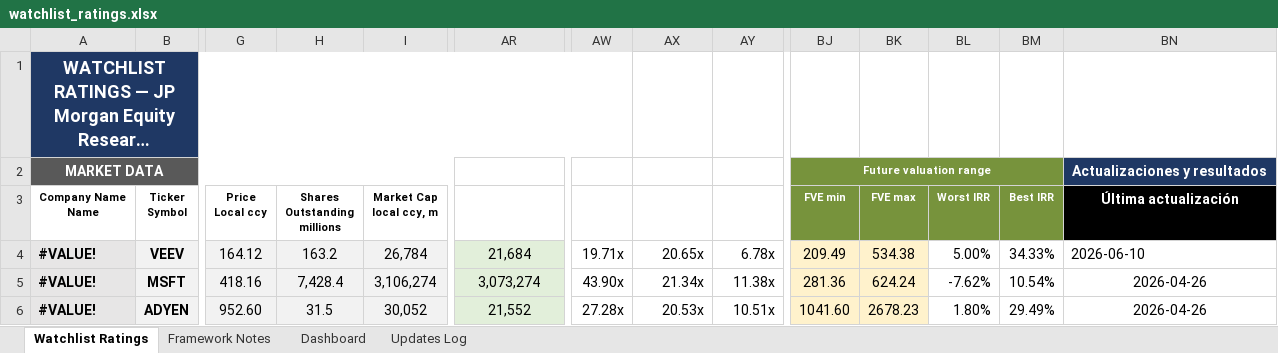
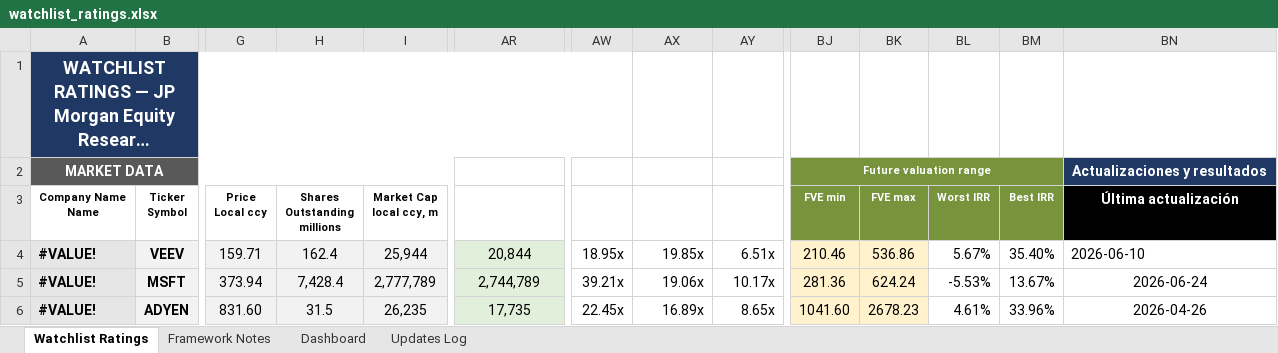
Before and after one commit to boletix/watchlist-dashboard, an Excel workbook: data/raw/watchlist_ratings.xlsx, sheet Watchlist Ratings, drawn as a sheet; only a part is shown, gaps mark what is left out; long unchanged cells end in …; values as stored, in another font and other column widths than the file's, no borders; the diff covers the shown part only; the diff names each change by its address in the sheet, - before the commit and + after, or states it on an @@ line.

Commit message:
Watchlist 24-jun: roll-forward 27 tickers vencidos + HLMA FY25/26 + fix namespaces Excel

```diff
--- a/data/raw/watchlist_ratings.xlsx (sheet Watchlist Ratings)
+++ b/data/raw/watchlist_ratings.xlsx (sheet Watchlist Ratings)
-G4 (Price Local ccy): 164.12
+G4 (Price Local ccy): 159.71
-H4 (Shares Outstanding millions): 163.2
+H4 (Shares Outstanding millions): 162.4
-I4 (Market Cap local ccy, m): 26,784
+I4 (Market Cap local ccy, m): 25,944
-AR4 (Enterprise Value): 21,684
+AR4 (Enterprise Value): 20,844
-AW4 (EV / FCF): 19.71x
+AW4 (EV / FCF): 18.95x
-AX4 (EV / EBITDA): 20.65x
+AX4 (EV / EBITDA): 19.85x
-AY4 (EV / Sales): 6.78x
+AY4 (EV / Sales): 6.51x
-BJ4 (FVE min): 209.49
+BJ4 (FVE min): 210.46
-BK4 (FVE max): 534.38
+BK4 (FVE max): 536.86
-BL4 (Worst IRR): 5.00%
+BL4 (Worst IRR): 5.67%
-BM4 (Best IRR): 34.33%
+BM4 (Best IRR): 35.40%
-G5 (Price Local ccy): 418.16
+G5 (Price Local ccy): 373.94
-I5 (Market Cap local ccy, m): 3,106,274
+I5 (Market Cap local ccy, m): 2,777,789
-AR5 (Enterprise Value): 3,073,274
+AR5 (Enterprise Value): 2,744,789
-AW5 (EV / FCF): 43.90x
+AW5 (EV / FCF): 39.21x
-AX5 (EV / EBITDA): 21.34x
+AX5 (EV / EBITDA): 19.06x
-AY5 (EV / Sales): 11.38x
+AY5 (EV / Sales): 10.17x
-BL5 (Worst IRR): -7.62%
+BL5 (Worst IRR): -5.53%
-BM5 (Best IRR): 10.54%
+BM5 (Best IRR): 13.67%
-BN5 (Última actualización): 2026-04-26
+BN5 (Última actualización): 2026-06-24
-G6 (Price Local ccy): 952.60
+G6 (Price Local ccy): 831.60
-I6 (Market Cap local ccy, m): 30,052
+I6 (Market Cap local ccy, m): 26,235
-AR6 (Enterprise Value): 21,552
+AR6 (Enterprise Value): 17,735
-AW6 (EV / FCF): 27.28x
+AW6 (EV / FCF): 22.45x
-AX6 (EV / EBITDA): 20.53x
+AX6 (EV / EBITDA): 16.89x
-AY6 (EV / Sales): 10.51x
+AY6 (EV / Sales): 8.65x
-BL6 (Worst IRR): 1.80%
+BL6 (Worst IRR): 4.61%
-BM6 (Best IRR): 29.49%
+BM6 (Best IRR): 33.96%
```
Also changed, not shown: 589 edited cells elsewhere in this sheet, sheet Updates Log, sheet Dashboard, sheet Framework Notes, hidden cells, charts or pictures, 2 other files.
